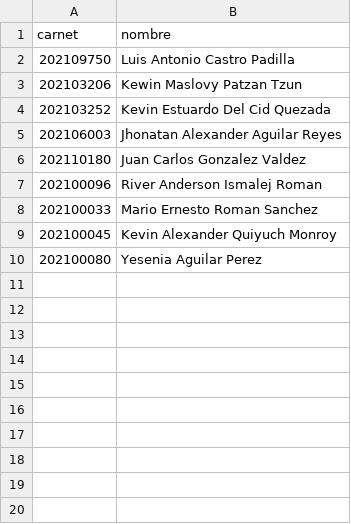
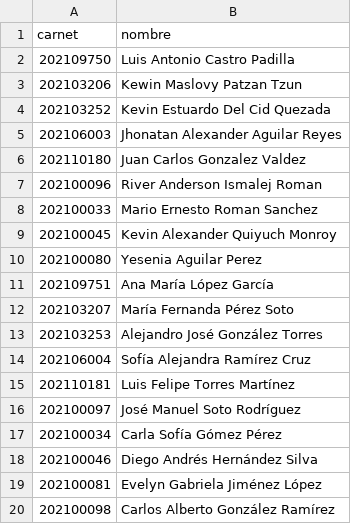
Before and after one commit to riverroman/EDD_VD2S2023_PY_202100096, a CSV file: estudiantes.csv, drawn as a sheet; the diff names each change by its address in the sheet, - before the commit and + after, or states it on an @@ line.

```diff
--- a/estudiantes.csv
+++ b/estudiantes.csv
+row 11: 202109751 | Ana María López García
+row 12: 202103207 | María Fernanda Pérez Soto
+row 13: 202103253 | Alejandro José González Torres
+row 14: 202106004 | Sofía Alejandra Ramírez Cruz
+row 15: 202110181 | Luis Felipe Torres Martínez
+row 16: 202100097 | José Manuel Soto Rodríguez
+row 17: 202100034 | Carla Sofía Gómez Pérez
+row 18: 202100046 | Diego Andrés Hernández Silva
+row 19: 202100081 | Evelyn Gabriela Jiménez López
+row 20: 202100098 | Carlos Alberto González Ramírez
```
Also changed, not shown: tutores.csv, 19 other files.
